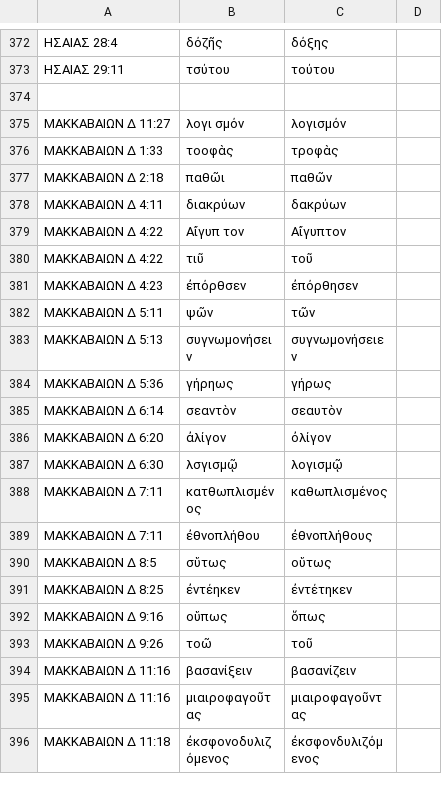
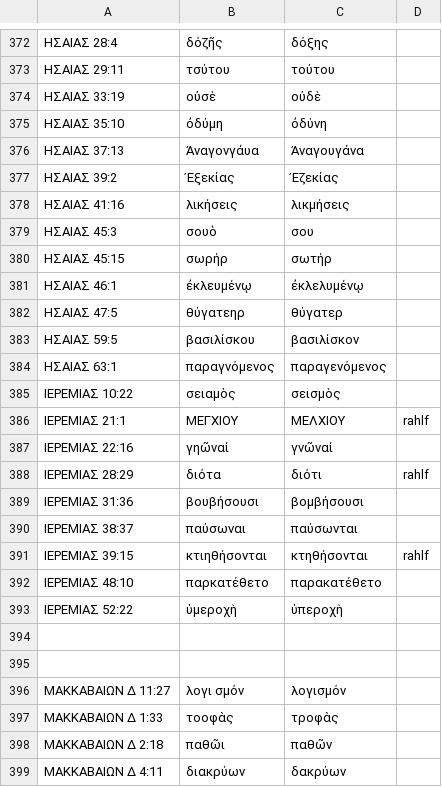
Before and after one commit to jjorloff1/brenton-lxx-error-finder, a TSV file: word_corrections.tsv, drawn as a sheet; only a part is shown, gaps mark what is left out; the shorter side is filled out with more unchanged rows; the diff names each change by its address in the sheet, - before the commit and + after, or states it on an @@ line.

```diff
--- a/word_corrections.tsv
+++ b/word_corrections.tsv
+row 374: ΗΣΑΙΑΣ 33:19 | οὐσὲ | οὐδὲ
+row 375: ΗΣΑΙΑΣ 35:10 | ὀδύμη | ὀδύνη
+row 376: ΗΣΑΙΑΣ 37:13 | Ἀναγονγάυα | Ἀναγουγάνα
+row 377: ΗΣΑΙΑΣ 39:2 | Ἐξεκίας | Ἐζεκίας
+row 378: ΗΣΑΙΑΣ 41:16 | λικήσεις | λικμήσεις
+row 379: ΗΣΑΙΑΣ 45:3 | σουὁ | σου
+row 380: ΗΣΑΙΑΣ 45:15 | σωρήρ | σωτήρ
+row 381: ΗΣΑΙΑΣ 46:1 | ἐκλευμένῳ | ἐκλελυμένῳ
+row 382: ΗΣΑΙΑΣ 47:5 | θύγατεηρ | θύγατερ
+row 383: ΗΣΑΙΑΣ 59:5 | βασιλίσκου | βασιλίσκον
+row 384: ΗΣΑΙΑΣ 63:1 | παραγνόμενος | παραγενόμενος
+row 385: ΙΕΡΕΜΙΑΣ 10:22 | σειαμὸς | σεισμὸς
+row 386: ΙΕΡΕΜΙΑΣ 21:1 | ΜΕΓΧΙΟΥ | ΜΕΛΧΙΟΥ | rahlf
+row 387: ΙΕΡΕΜΙΑΣ 22:16 | γηῶναί | γνῶναί
+row 388: ΙΕΡΕΜΙΑΣ 28:29 | διότα | διότι | rahlf
+row 389: ΙΕΡΕΜΙΑΣ 31:36 | βουβήσουσι | βομβήσουσι
+row 390: ΙΕΡΕΜΙΑΣ 38:37 | παύσωναι | παύσωνται
+row 391: ΙΕΡΕΜΙΑΣ 39:15 | κτιηθήσονται | κτηθήσονται | rahlf
+row 392: ΙΕΡΕΜΙΑΣ 48:10 | παρκατέθετο | παρακατέθετο
+row 393: ΙΕΡΕΜΙΑΣ 52:22 | ὑμεροχὴ | ὑπεροχὴ
+row 394: (empty)
```
Also changed, not shown: missing_words_legitimate_variations.tsv, 5 other files.
